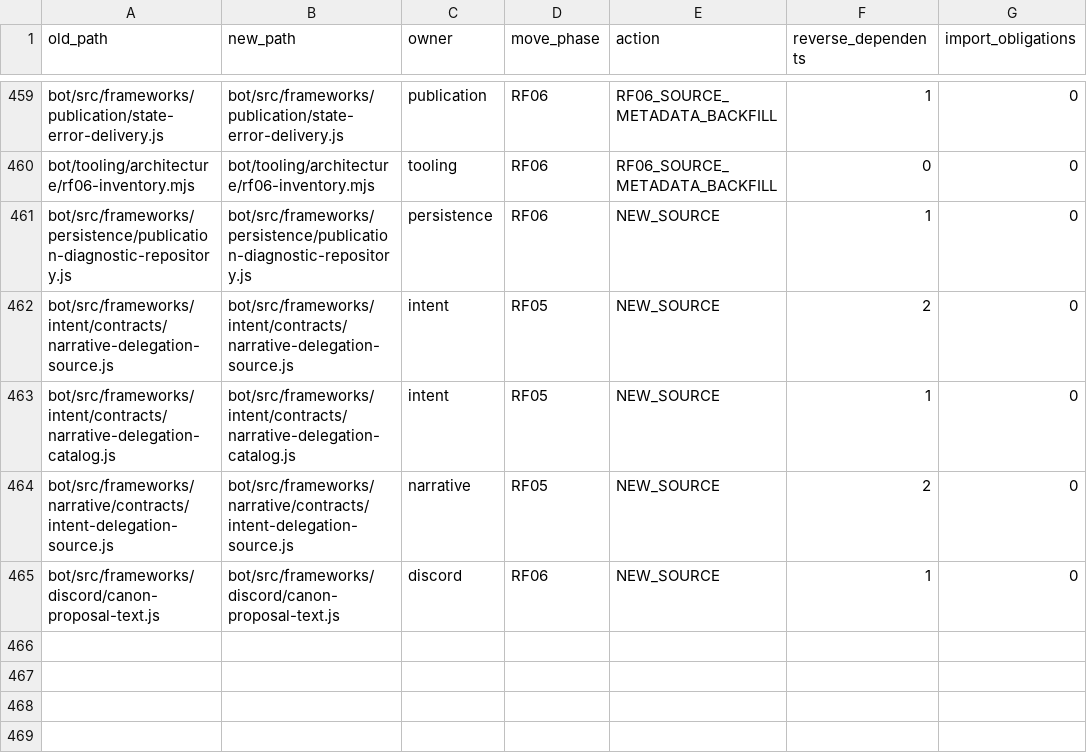
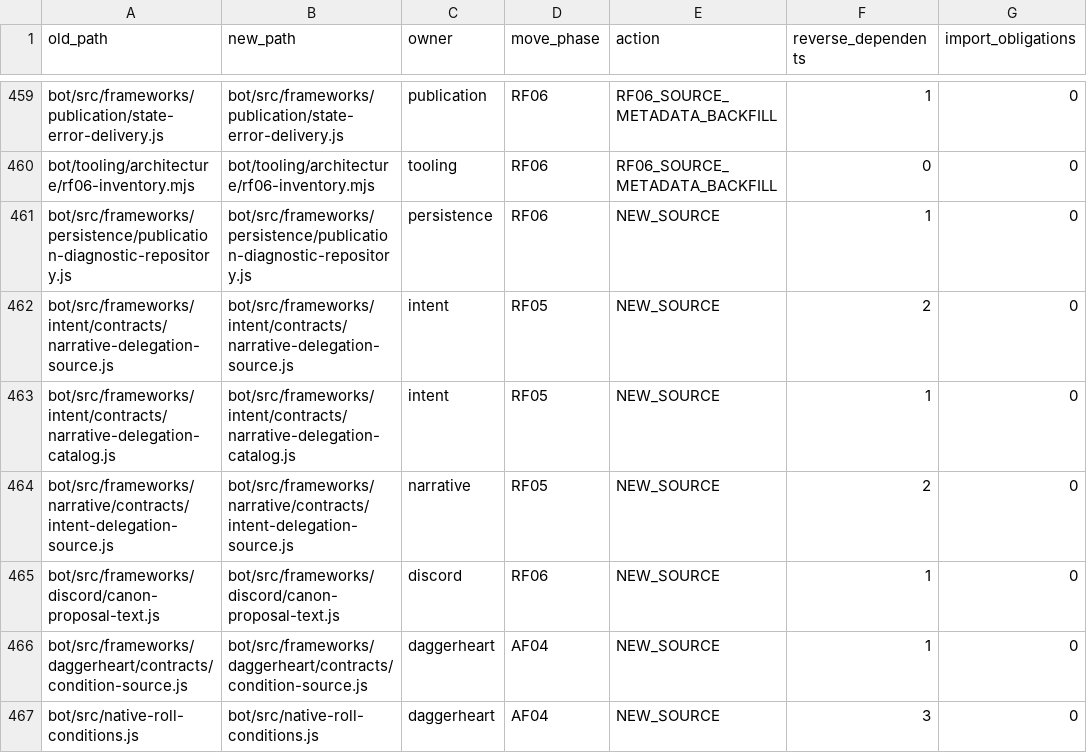
Before and after one commit to KeshireTheChaotic/Veiled_City, a CSV file: docs/Implementation_Plans/Framework_Refactor/SOURCE_RELOCATION_CROSSWALK.csv, drawn as a sheet; only a part is shown, gaps mark what is left out; the diff names each change by its address in the sheet, - before the commit and + after, or states it on an @@ line.

```diff
--- a/docs/Implementation_Plans/Framework_Refactor/SOURCE_RELOCATION_CROSSWALK.csv
+++ b/docs/Implementation_Plans/Framework_Refactor/SOURCE_RELOCATION_CROSSWALK.csv
+row 466: bot/src/frameworks/daggerheart/contracts/condition-source.js | bot/src/frameworks/daggerheart/contracts/condition-source.js | daggerheart | AF04 | NEW_SOURCE | 1 | 0
+row 467: bot/src/native-roll-conditions.js | bot/src/native-roll-conditions.js | daggerheart | AF04 | NEW_SOURCE | 3 | 0
```
Also changed, not shown: docs/Implementation_Plans/Framework_Refactor/FRAMEWORK_OWNERSHIP.csv, 17 other files.
